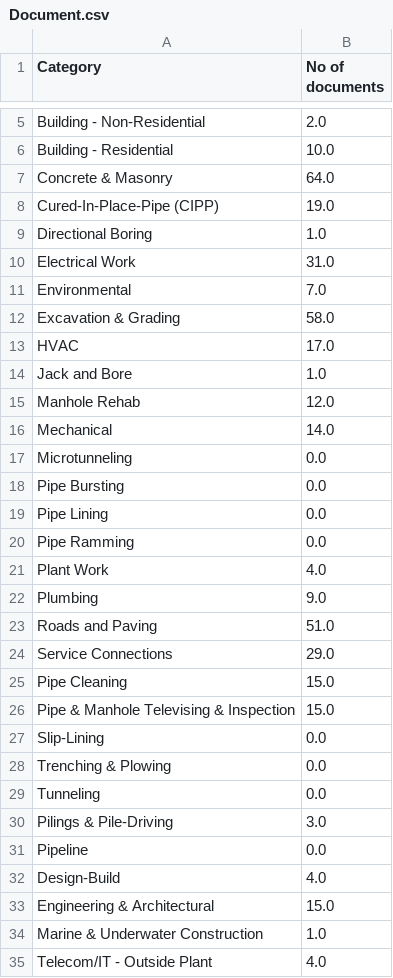
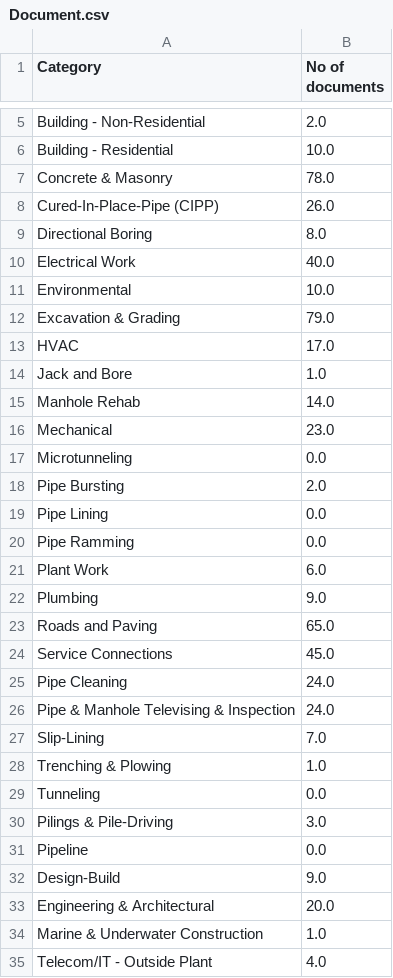
Before and after one commit to Abhinoy24/InternBid, a CSV file: Document.csv, drawn as a sheet; only a part is shown, gaps mark what is left out; the diff covers the shown part only.

```diff
--- a/Document.csv
+++ b/Document.csv
@@ -6,24 +6,24 @@ Building - Non-Residential,2.0
 Building - Residential,10.0
-Concrete & Masonry,64.0
-Cured-In-Place-Pipe (CIPP),19.0
-Directional Boring,1.0
-Electrical Work,31.0
-Environmental,7.0
-Excavation & Grading,58.0
+Concrete & Masonry,78.0
+Cured-In-Place-Pipe (CIPP),26.0
+Directional Boring,8.0
+Electrical Work,40.0
+Environmental,10.0
+Excavation & Grading,79.0
 HVAC,17.0
 Jack and Bore,1.0
-Manhole Rehab,12.0
-Mechanical,14.0
+Manhole Rehab,14.0
+Mechanical,23.0
 Microtunneling,0.0
-Pipe Bursting,0.0
+Pipe Bursting,2.0
 Pipe Lining,0.0
 Pipe Ramming,0.0
-Plant Work,4.0
+Plant Work,6.0
 Plumbing,9.0
-Roads and Paving,51.0
-Service Connections,29.0
-Pipe Cleaning,15.0
-Pipe & Manhole Televising & Inspection,15.0
-Slip-Lining,0.0
-Trenching & Plowing,0.0
+Roads and Paving,65.0
+Service Connections,45.0
+Pipe Cleaning,24.0
+Pipe & Manhole Televising & Inspection,24.0
+Slip-Lining,7.0
+Trenching & Plowing,1.0
 Tunneling,0.0
@@ -31,4 +31,4 @@ Pilings & Pile-Driving,3.0
 Pipeline,0.0
-Design-Build,4.0
-Engineering & Architectural,15.0
+Design-Build,9.0
+Engineering & Architectural,20.0
 Marine & Underwater Construction,1.0
```
Also changed, not shown: 87 edited cells elsewhere in this file, 2 other files.
